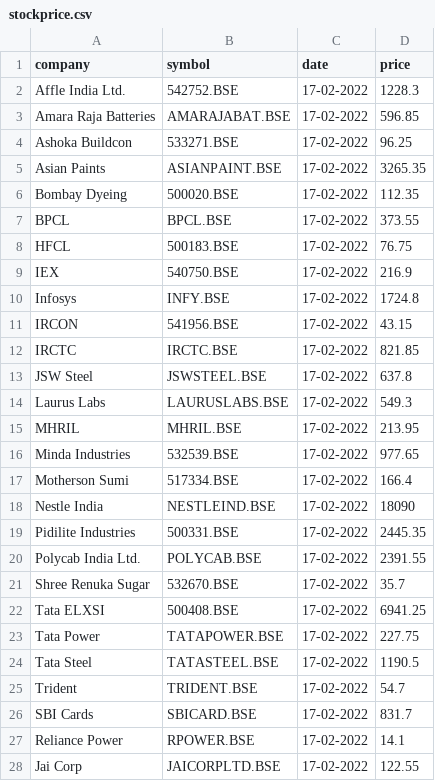
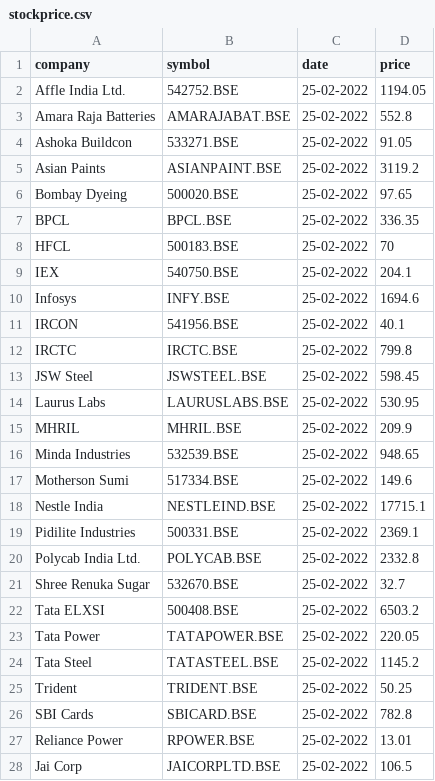
Before and after one commit to AjaySingala/stockprice, a CSV file: stockprice.csv, drawn as a sheet; only a part is shown; the diff covers the shown part only.

```diff
--- a/stockprice.csv
+++ b/stockprice.csv
@@ -1,28 +1,28 @@
 company,symbol,date,price
-Affle India Ltd.,542752.BSE,17-02-2022,1228.3
-Amara Raja Batteries,AMARAJABAT.BSE,17-02-2022,596.85
-Ashoka Buildcon,533271.BSE,17-02-2022,96.25
-Asian Paints,ASIANPAINT.BSE,17-02-2022,3265.35
-Bombay Dyeing,500020.BSE,17-02-2022,112.35
-BPCL,BPCL.BSE,17-02-2022,373.55
-HFCL,500183.BSE,17-02-2022,76.75
-IEX,540750.BSE,17-02-2022,216.9
-Infosys,INFY.BSE,17-02-2022,1724.8
-IRCON,541956.BSE,17-02-2022,43.15
-IRCTC,IRCTC.BSE,17-02-2022,821.85
-JSW Steel,JSWSTEEL.BSE,17-02-2022,637.8
-Laurus Labs,LAURUSLABS.BSE,17-02-2022,549.3
-MHRIL,MHRIL.BSE,17-02-2022,213.95
-Minda Industries,532539.BSE,17-02-2022,977.65
-Motherson Sumi,517334.BSE,17-02-2022,166.4
-Nestle India,NESTLEIND.BSE,17-02-2022,18090
-Pidilite Industries,500331.BSE,17-02-2022,2445.35
-Polycab India Ltd.,POLYCAB.BSE,17-02-2022,2391.55
-Shree Renuka Sugar,532670.BSE,17-02-2022,35.7
-Tata ELXSI,500408.BSE,17-02-2022,6941.25
-Tata Power,TATAPOWER.BSE,17-02-2022,227.75
-Tata Steel,TATASTEEL.BSE,17-02-2022,1190.5
-Trident,TRIDENT.BSE,17-02-2022,54.7
-SBI Cards,SBICARD.BSE,17-02-2022,831.7
-Reliance Power,RPOWER.BSE,17-02-2022,14.1
-Jai Corp,JAICORPLTD.BSE,17-02-2022,122.55
+Affle India Ltd.,542752.BSE,25-02-2022,1194.05
+Amara Raja Batteries,AMARAJABAT.BSE,25-02-2022,552.8
+Ashoka Buildcon,533271.BSE,25-02-2022,91.05
+Asian Paints,ASIANPAINT.BSE,25-02-2022,3119.2
+Bombay Dyeing,500020.BSE,25-02-2022,97.65
+BPCL,BPCL.BSE,25-02-2022,336.35
+HFCL,500183.BSE,25-02-2022,70
+IEX,540750.BSE,25-02-2022,204.1
+Infosys,INFY.BSE,25-02-2022,1694.6
+IRCON,541956.BSE,25-02-2022,40.1
+IRCTC,IRCTC.BSE,25-02-2022,799.8
+JSW Steel,JSWSTEEL.BSE,25-02-2022,598.45
+Laurus Labs,LAURUSLABS.BSE,25-02-2022,530.95
+MHRIL,MHRIL.BSE,25-02-2022,209.9
+Minda Industries,532539.BSE,25-02-2022,948.65
+Motherson Sumi,517334.BSE,25-02-2022,149.6
+Nestle India,NESTLEIND.BSE,25-02-2022,17715.1
+Pidilite Industries,500331.BSE,25-02-2022,2369.1
+Polycab India Ltd.,POLYCAB.BSE,25-02-2022,2332.8
+Shree Renuka Sugar,532670.BSE,25-02-2022,32.7
+Tata ELXSI,500408.BSE,25-02-2022,6503.2
+Tata Power,TATAPOWER.BSE,25-02-2022,220.05
+Tata Steel,TATASTEEL.BSE,25-02-2022,1145.2
+Trident,TRIDENT.BSE,25-02-2022,50.25
+SBI Cards,SBICARD.BSE,25-02-2022,782.8
+Reliance Power,RPOWER.BSE,25-02-2022,13.01
+Jai Corp,JAICORPLTD.BSE,25-02-2022,106.5
```
Also changed, not shown: 10 edited cells elsewhere in this file, 1 other file.
